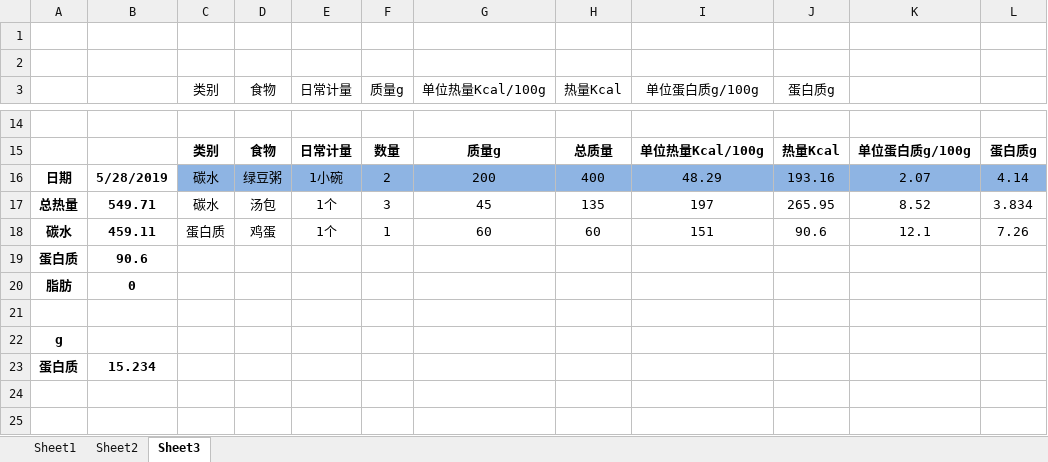
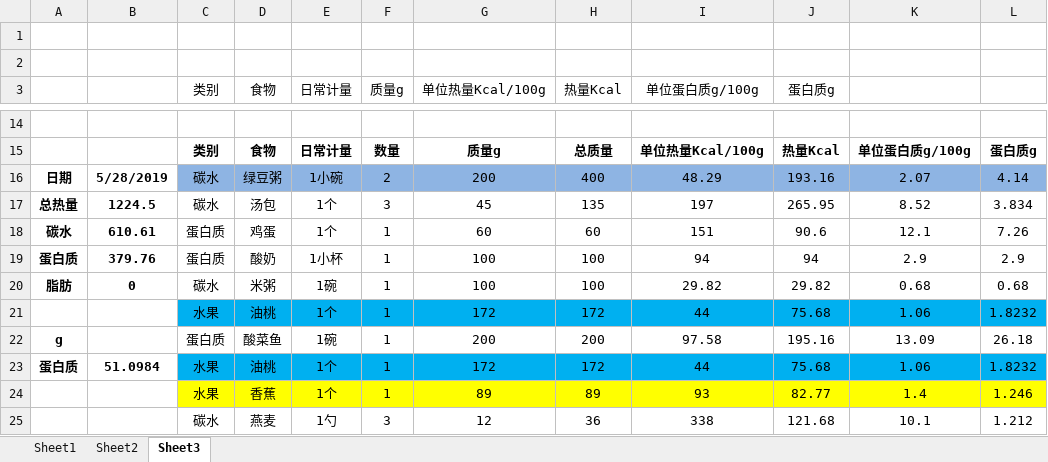
Before and after one commit to sudoli/fitness, an Excel workbook: 减脂增肌.xlsx, sheet Sheet3, drawn as a sheet; only a part is shown, gaps mark what is left out; values as stored, in another font and other column widths than the file's, no borders; removed rows and columns are numbered as before the commit, all else as after; the diff names each change by its address in the sheet, - before the commit and + after, or states it on an @@ line.

Commit message:
Update 减脂增肌.xlsx
2019.05.28 午饭+点心 更新

```diff
--- a/减脂增肌.xlsx (sheet Sheet3)
+++ b/减脂增肌.xlsx (sheet Sheet3)
-B17: 549.71
+B17: 1224.5
-B18: 459.11
+B18: 610.61
-row 19: 蛋白质 | 90.6
-row 20: 脂肪 | 0
-row 19: (empty)
+row 19: 蛋白质 | 379.76 | 蛋白质 | 酸奶 | 1小杯 | 1 | 100 | 100 | 94 | 94 | 2.9 | 2.9
-row 22: g
-row 23: 蛋白质 | 15.234
+row 20: 脂肪 | 0 | 碳水 | 米粥 | 1碗 | 1 | 100 | 100 | 29.82 | 29.82 | 0.68 | 0.68
+row 21:  |  | 水果 | 油桃 | 1个 | 1 | 172 | 172 | 44 | 75.68 | 1.06 | 1.8232
+row 22: g |  | 蛋白质 | 酸菜鱼 | 1碗 | 1 | 200 | 200 | 97.58 | 195.16 | 13.09 | 26.18
+row 23: 蛋白质 | 51.0984 | 水果 | 油桃 | 1个 | 1 | 172 | 172 | 44 | 75.68 | 1.06 | 1.8232
+row 24:  |  | 水果 | 香蕉 | 1个 | 1 | 89 | 89 | 93 | 82.77 | 1.4 | 1.246
+row 25:  |  | 碳水 | 燕麦 | 1勺 | 3 | 12 | 36 | 338 | 121.68 | 10.1 | 1.212
```
Also changed, not shown: sheet Sheet2, sheet Sheet1, formulas that keep their value, charts or pictures.
